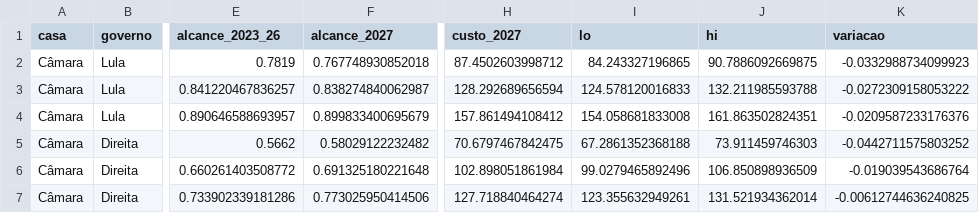
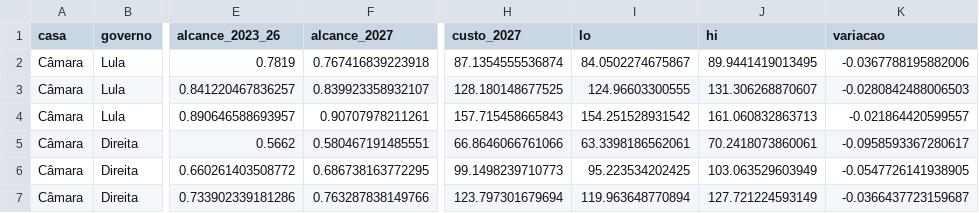
Before and after one commit to leoniedu/congresso-2027, a CSV file: results/custos.csv, drawn as a sheet; only a part is shown, gaps mark what is left out; the diff covers the shown part only; the diff names each change by its address in the sheet, - before the commit and + after, or states it on an @@ line.

```diff
--- a/results/custos.csv
+++ b/results/custos.csv
-F2 (alcance_2027): 0.767748930852018
+F2 (alcance_2027): 0.767416839223918
-H2 (custo_2027): 87.4502603998712
+H2 (custo_2027): 87.1354555536874
-I2 (lo): 84.243327196865
+I2 (lo): 84.0502274675867
-J2 (hi): 90.7886092669875
+J2 (hi): 89.9441419013495
-K2 (variacao): -0.0332988734099923
+K2 (variacao): -0.0367788195882006
-F3 (alcance_2027): 0.838274840062987
+F3 (alcance_2027): 0.839923358932107
-H3 (custo_2027): 128.292689656594
+H3 (custo_2027): 128.180148677525
-I3 (lo): 124.578120016833
+I3 (lo): 124.96603300555
-J3 (hi): 132.211985593788
+J3 (hi): 131.306268870607
-K3 (variacao): -0.0272309158053222
+K3 (variacao): -0.0280842488006503
-F4 (alcance_2027): 0.899833400695679
+F4 (alcance_2027): 0.90707978211261
-H4 (custo_2027): 157.861494108412
+H4 (custo_2027): 157.715458665843
-I4 (lo): 154.058681833008
+I4 (lo): 154.251528931542
-J4 (hi): 161.863502824351
+J4 (hi): 161.060832863713
-K4 (variacao): -0.0209587233176376
+K4 (variacao): -0.021864420599557
-F5 (alcance_2027): 0.58029122232482
+F5 (alcance_2027): 0.580467191485551
-H5 (custo_2027): 70.6797467842475
+H5 (custo_2027): 66.8646066761066
-I5 (lo): 67.2861352368188
+I5 (lo): 63.3398186562061
-J5 (hi): 73.911459746303
+J5 (hi): 70.2418073860061
-K5 (variacao): -0.0442711575803252
+K5 (variacao): -0.0958593367280617
-F6 (alcance_2027): 0.691325180221648
+F6 (alcance_2027): 0.686738163772295
-H6 (custo_2027): 102.898051861984
+H6 (custo_2027): 99.1498239710773
-I6 (lo): 99.0279465892496
+I6 (lo): 95.223534202425
-J6 (hi): 106.850898936509
+J6 (hi): 103.063529603949
-K6 (variacao): -0.019039543686764
+K6 (variacao): -0.0547726141938905
-F7 (alcance_2027): 0.773025950414506
+F7 (alcance_2027): 0.763287838149766
-H7 (custo_2027): 127.718840464274
+H7 (custo_2027): 123.797301679694
-I7 (lo): 123.355632949261
+I7 (lo): 119.963648770894
-J7 (hi): 131.521934362014
+J7 (hi): 127.721224593149
-K7 (variacao): -0.00612744636240825
+K7 (variacao): -0.0366437723159687
```
Also changed, not shown: 30 edited cells elsewhere in this file, data/camara_2027.csv, data/senado_2027.csv, 7 other files.
